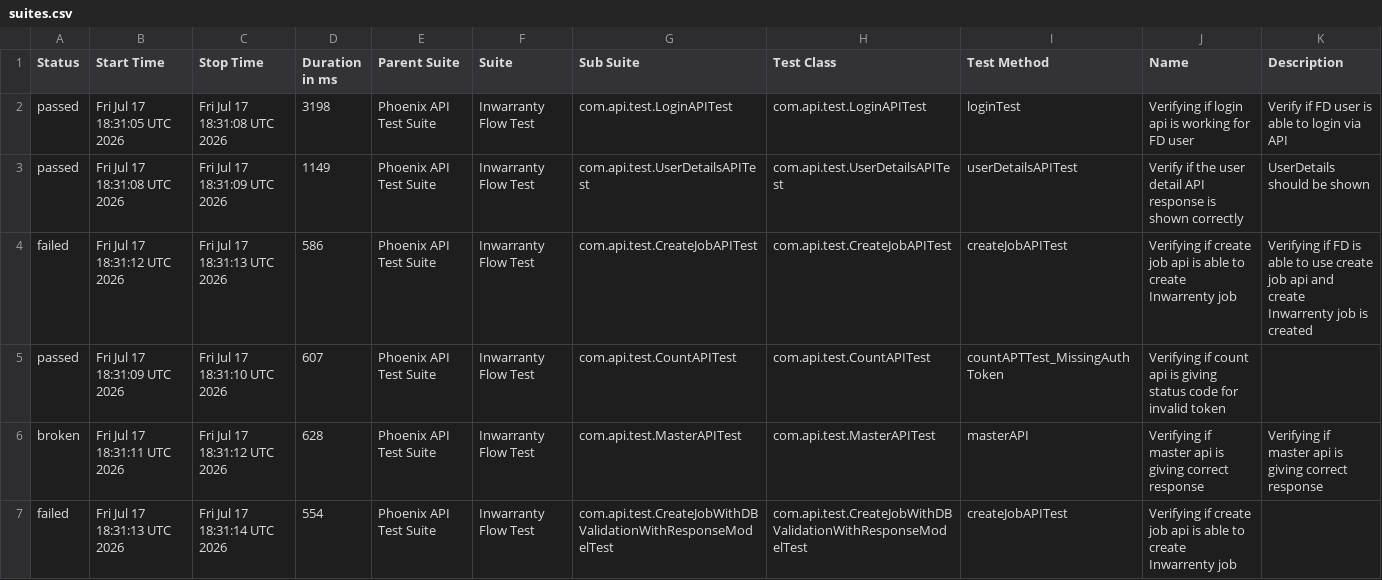
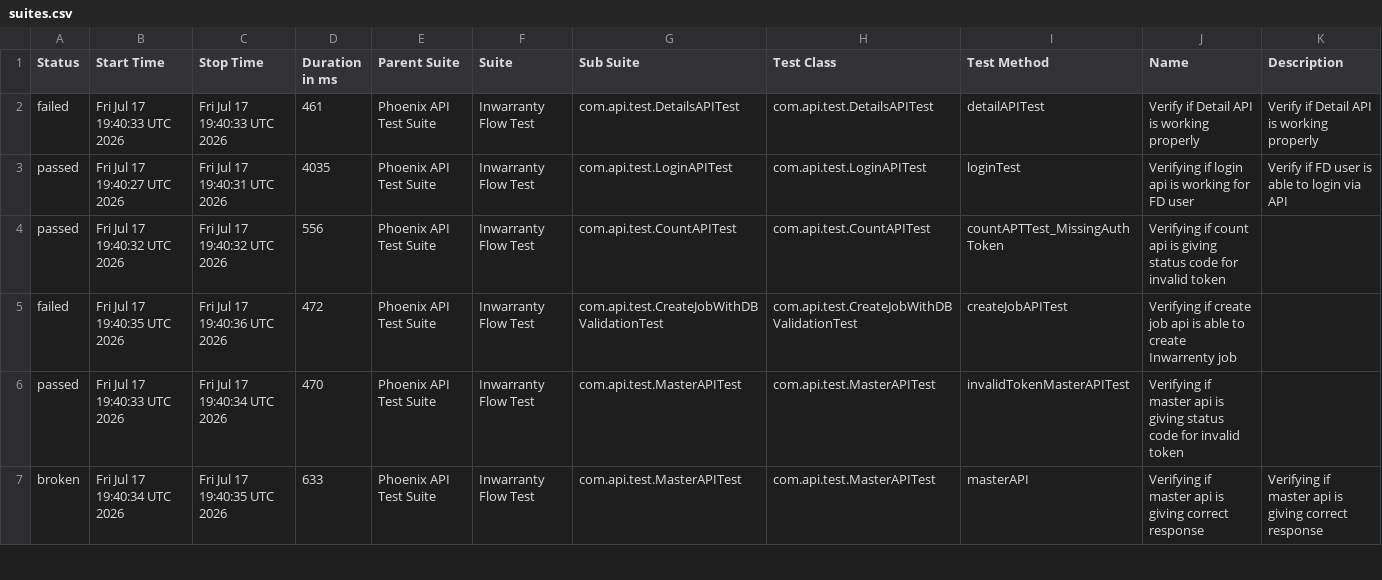
Before and after one commit to manasi7830/PhoneixTestAutomationFramework, a CSV file: data/suites.csv, drawn as a sheet; only a part is shown; the diff covers the shown part only.

```diff
--- a/data/suites.csv
+++ b/data/suites.csv
@@ -1,7 +1,7 @@
 "Status","Start Time","Stop Time","Duration in ms","Parent Suite","Suite","Sub Suite","Test Class","Test Method","Name","Description"
-"passed","Fri Jul 17 18:31:05 UTC 2026","Fri Jul 17 18:31:08 UTC 2026","3198","Phoenix API Test Suite","Inwarranty Flow Test","com.api.test.LoginAPITest","com.api.test.LoginAPITest","loginTest","Verifying if login api is working for FD user","Verify if FD user is able to login via API"
-"passed","Fri Jul 17 18:31:08 UTC 2026","Fri Jul 17 18:31:09 UTC 2026","1149","Phoenix API Test Suite","Inwarranty Flow Test","com.api.test.UserDetailsAPITest","com.api.test.UserDetailsAPITest","userDetailsAPITest","Verify if the user detail API response is shown correctly","UserDetails should be shown"
-"failed","Fri Jul 17 18:31:12 UTC 2026","Fri Jul 17 18:31:13 UTC 2026","586","Phoenix API Test Suite","Inwarranty Flow Test","com.api.test.CreateJobAPITest","com.api.test.CreateJobAPITest","createJobAPITest","Verifying if create job api is able to create Inwarrenty job","Verifying if  FD is able to use create job api and create Inwarrenty job is created"
-"passed","Fri Jul 17 18:31:09 UTC 2026","Fri Jul 17 18:31:10 UTC 2026","607","Phoenix API Test Suite","Inwarranty Flow Test","com.api.test.CountAPITest","com.api.test.CountAPITest","countAPTTest_MissingAuthToken","Verifying if count api is giving status code for invalid token ",""
-"broken","Fri Jul 17 18:31:11 UTC 2026","Fri Jul 17 18:31:12 UTC 2026","628","Phoenix API Test Suite","Inwarranty Flow Test","com.api.test.MasterAPITest","com.api.test.MasterAPITest","masterAPI","Verifying if master api is giving correct response","Verifying if master api is giving correct response"
-"failed","Fri Jul 17 18:31:13 UTC 2026","Fri Jul 17 18:31:14 UTC 2026","554","Phoenix API Test Suite","Inwarranty Flow Test","com.api.test.CreateJobWithDBValidationWithResponseModelTest","com.api.test.CreateJobWithDBValidationWithResponseModelTest","createJobAPITest","Verifying if create job api is able to create Inwarrenty job",""
+"failed","Fri Jul 17 19:40:33 UTC 2026","Fri Jul 17 19:40:33 UTC 2026","461","Phoenix API Test Suite","Inwarranty Flow Test","com.api.test.DetailsAPITest","com.api.test.DetailsAPITest","detailAPITest","Verify if Detail API is working properly","Verify if Detail API is working properly"
+"passed","Fri Jul 17 19:40:27 UTC 2026","Fri Jul 17 19:40:31 UTC 2026","4035","Phoenix API Test Suite","Inwarranty Flow Test","com.api.test.LoginAPITest","com.api.test.LoginAPITest","loginTest","Verifying if login api is working for FD user","Verify if FD user is able to login via API"
+"passed","Fri Jul 17 19:40:32 UTC 2026","Fri Jul 17 19:40:32 UTC 2026","556","Phoenix API Test Suite","Inwarranty Flow Test","com.api.test.CountAPITest","com.api.test.CountAPITest","countAPTTest_MissingAuthToken","Verifying if count api is giving status code for invalid token ",""
+"failed","Fri Jul 17 19:40:35 UTC 2026","Fri Jul 17 19:40:36 UTC 2026","472","Phoenix API Test Suite","Inwarranty Flow Test","com.api.test.CreateJobWithDBValidationTest","com.api.test.CreateJobWithDBValidationTest","createJobAPITest","Verifying if create job api is able to create Inwarrenty job",""
+"passed","Fri Jul 17 19:40:33 UTC 2026","Fri Jul 17 19:40:34 UTC 2026","470","Phoenix API Test Suite","Inwarranty Flow Test","com.api.test.MasterAPITest","com.api.test.MasterAPITest","invalidTokenMasterAPITest","Verifying if master api is giving status code for invalid token ",""
+"broken","Fri Jul 17 19:40:34 UTC 2026","Fri Jul 17 19:40:35 UTC 2026","633","Phoenix API Test Suite","Inwarranty Flow Test","com.api.test.MasterAPITest","com.api.test.MasterAPITest","masterAPI","Verifying if master api is giving correct response","Verifying if master api is giving correct response"
```
Also changed, not shown: 1 added row, 1 removed row and 17 edited cells elsewhere in this file, data/behaviors.csv, 57 other files.
